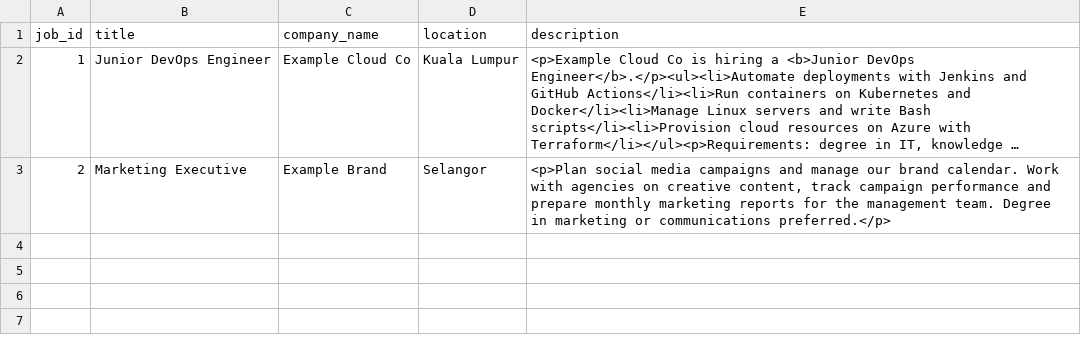
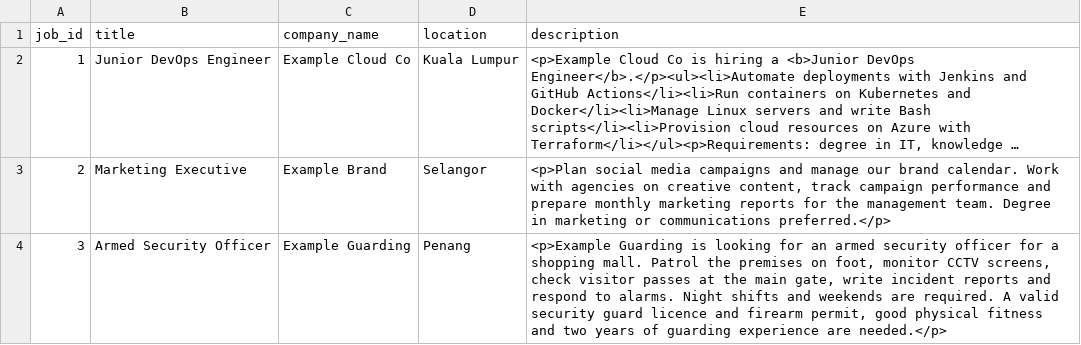
Before and after one commit to j23039278-netizen/Group10_ProjectA, a CSV file: data/jd_dataset/samples/kaggle/sample_postings.csv, drawn as a sheet; long unchanged cells end in …; the diff names each change by its address in the sheet, - before the commit and + after, or states it on an @@ line.

```diff
--- a/data/jd_dataset/samples/kaggle/sample_postings.csv
+++ b/data/jd_dataset/samples/kaggle/sample_postings.csv
+row 4: 3 | Armed Security Officer | Example Guarding | Penang | <p>Example Guarding is looking for an armed security officer for a shopping mall. Patrol the premises on foot, monitor CCTV screens, check visitor passes at the main gate, write incident reports and respond to alarms. Night shifts and weekends are required. A valid security guard licence and firearm permit, good physical fitness and two years of guarding experience are needed.</p>
```
Also changed, not shown: data/jd_dataset/role_skill_diff.csv, 9 other files.
